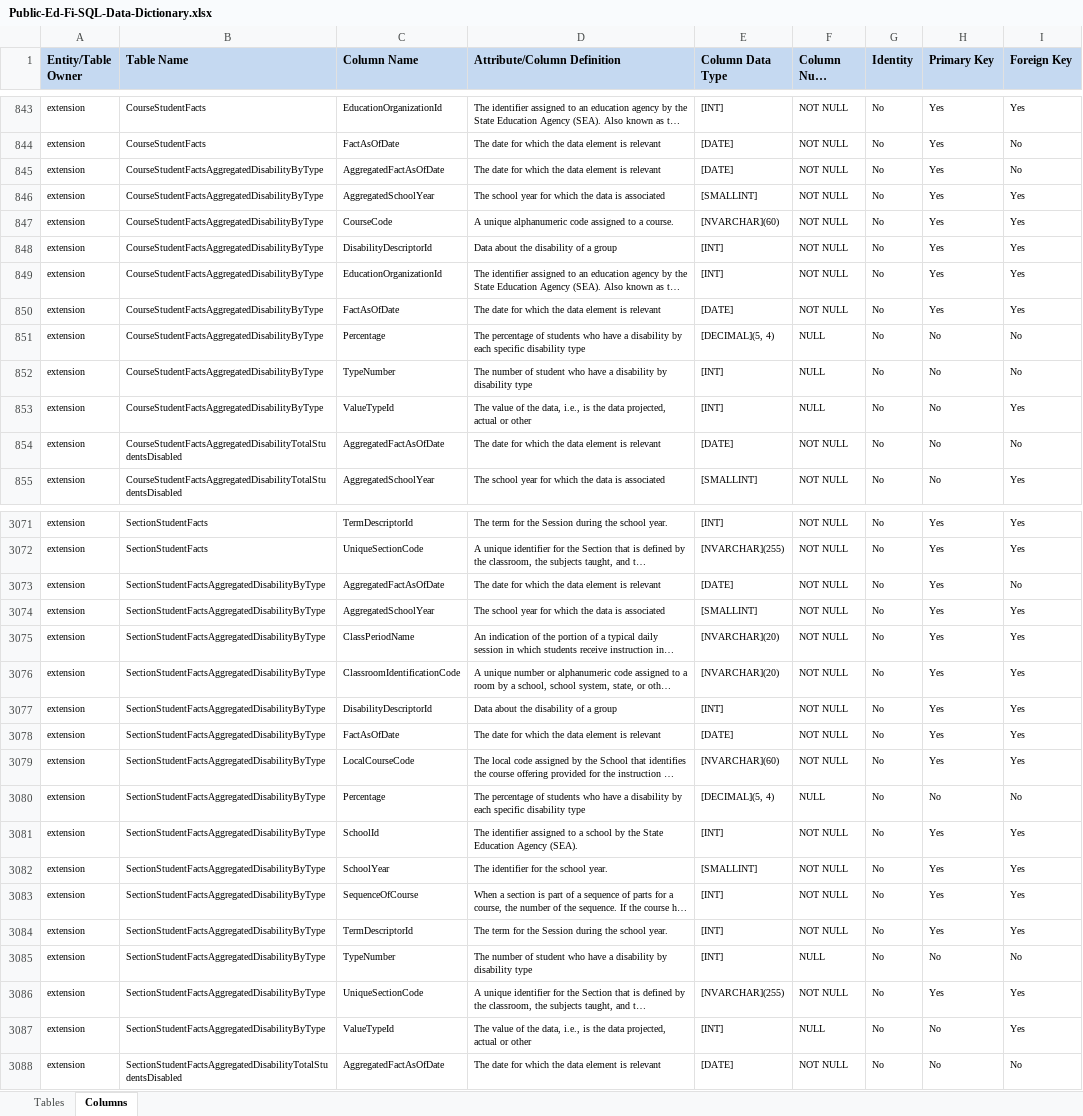
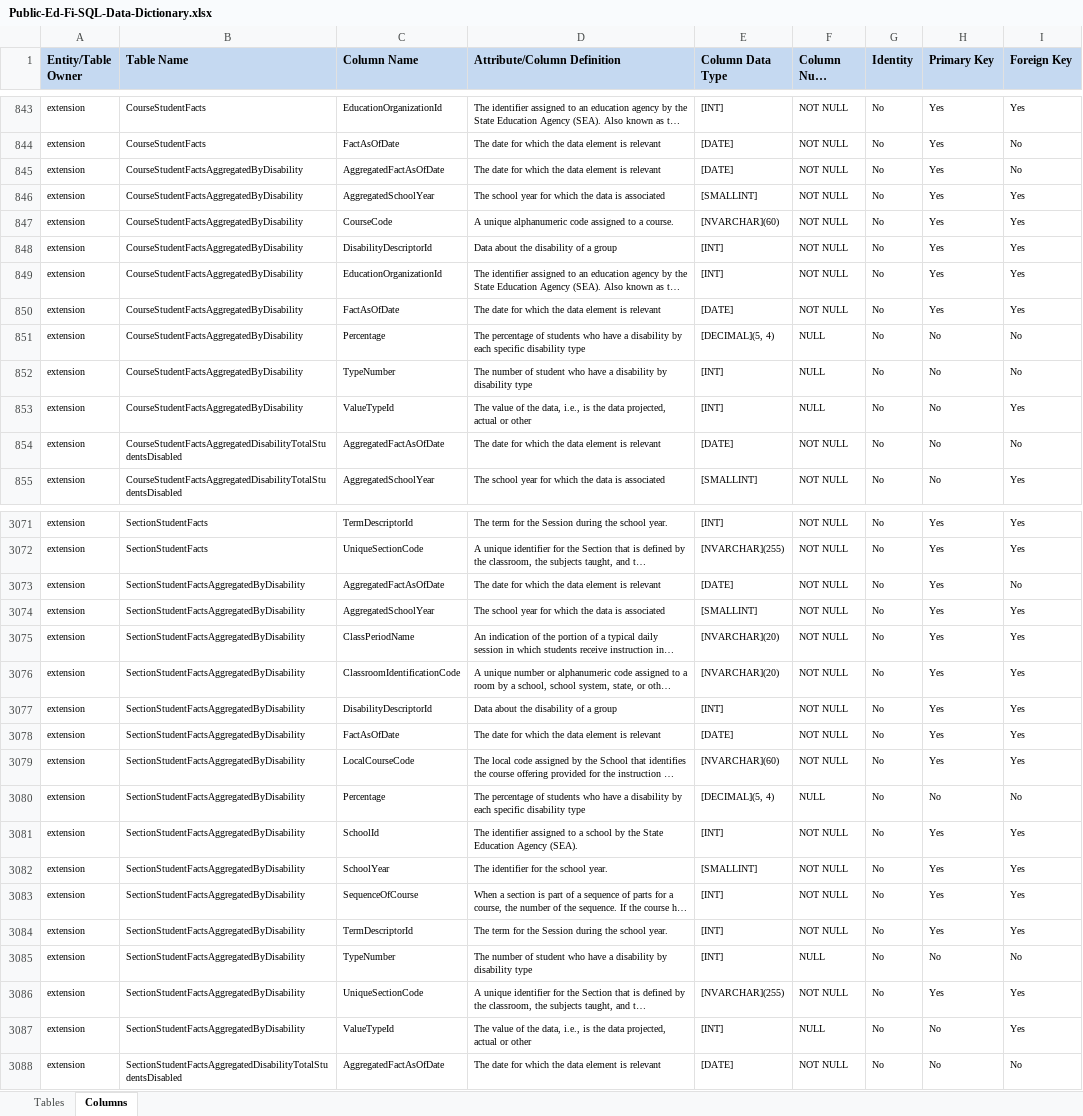
Before and after one commit to KleinISD-EdFi/MetaEd-TPDP-Files, an Excel workbook: MetaEdOutput/DataDictionary/Public-Ed-Fi-SQL-Data-Dictionary.xlsx, sheet Columns, drawn as a sheet; only a part is shown, gaps mark what is left out; long unchanged cells end in …; values as stored, in another font and other column widths than the file's, no borders; the diff covers the shown part only; the diff names each change by its address in the sheet, - before the commit and + after, or states it on an @@ line.

```diff
--- a/MetaEdOutput/DataDictionary/Public-Ed-Fi-SQL-Data-Dictionary.xlsx (sheet Columns)
+++ b/MetaEdOutput/DataDictionary/Public-Ed-Fi-SQL-Data-Dictionary.xlsx (sheet Columns)
-B845:B853 (Table Name): CourseStudentFactsAggregatedDisabilityByType
+B845:B853 (Table Name): CourseStudentFactsAggregatedByDisability
-B3073:B3087 (Table Name): SectionStudentFactsAggregatedDisabilityByType
+B3073:B3087 (Table Name): SectionStudentFactsAggregatedByDisability
```
Also changed, not shown: 8 edited cells elsewhere in this sheet, sheet Tables, MetaEdOutput/DataDictionary/Public-Ed-Fi-XML-Data-Dictionary.xlsx, MetaEdOutput/Ed-Fi-Handbook/Ed-Fi-Handbook.xlsx, 9 other files.
